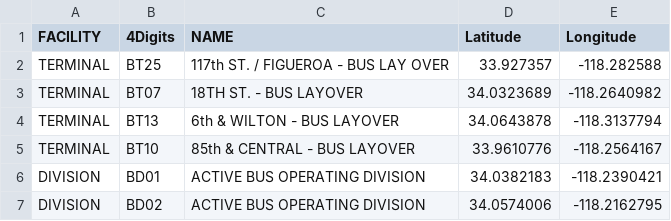
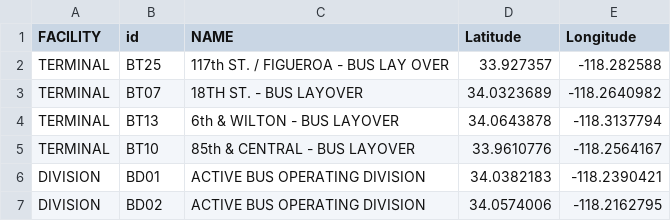
Before and after one commit to gr-oll/SLO_LA_Olympics, a CSV file: bus_terminals.csv, drawn as a sheet; only a part is shown.

Commit message:
CSV updated

```diff
--- a/bus_terminals.csv
+++ b/bus_terminals.csv
@@ -1,2 +1,2 @@
-FACILITY,4Digits,NAME,Latitude,Longitude
+FACILITY,id,NAME,Latitude,Longitude
 TERMINAL,BT25,117th ST. / FIGUEROA - BUS LAY OVER,33.927357,-118.282588
```
